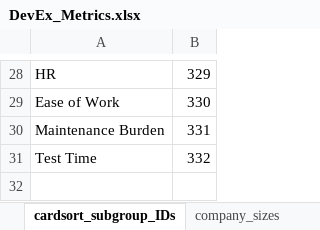
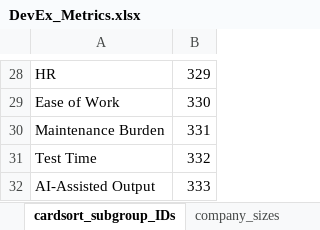
Before and after one commit to HASEL-UZH/DevEx-Metrics-Compass, an Excel workbook: metrics and parser/DevEx_Metrics.xlsx, sheet cardsort_subgroup_IDs, drawn as a sheet; only a part is shown, gaps mark what is left out; values as stored, in another font and other column widths than the file's, no borders; conditional formats not drawn; the diff names each change by its address in the sheet, - before the commit and + after, or states it on an @@ line.

Commit message:
refined metric descriptions
- renamed DevOutput to Output
- added two sources (Spotify, Atlassian)

```diff
--- a/metrics and parser/DevEx_Metrics.xlsx (sheet cardsort_subgroup_IDs)
+++ b/metrics and parser/DevEx_Metrics.xlsx (sheet cardsort_subgroup_IDs)
+row 32: AI-Assisted Output | 333
```
Also changed, not shown: sheet metrics, sheet urls, sheet cardsort_group_IDs, formulas that keep their value, hidden cells, 4 other files.
